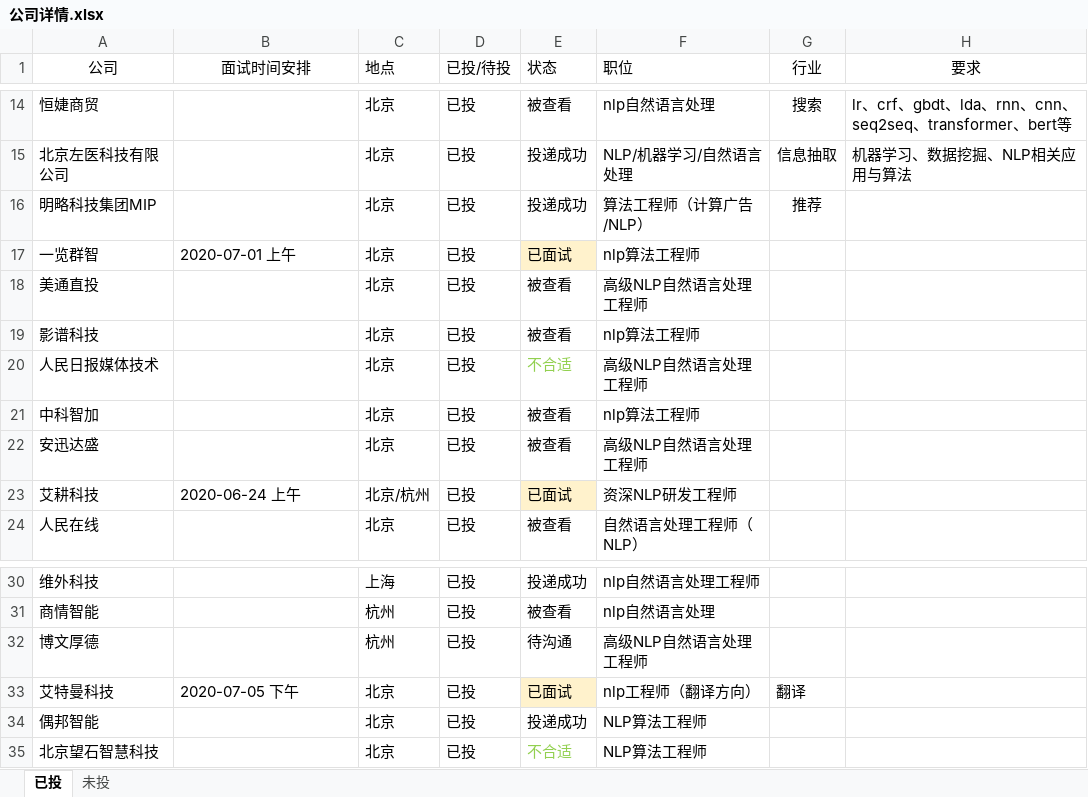
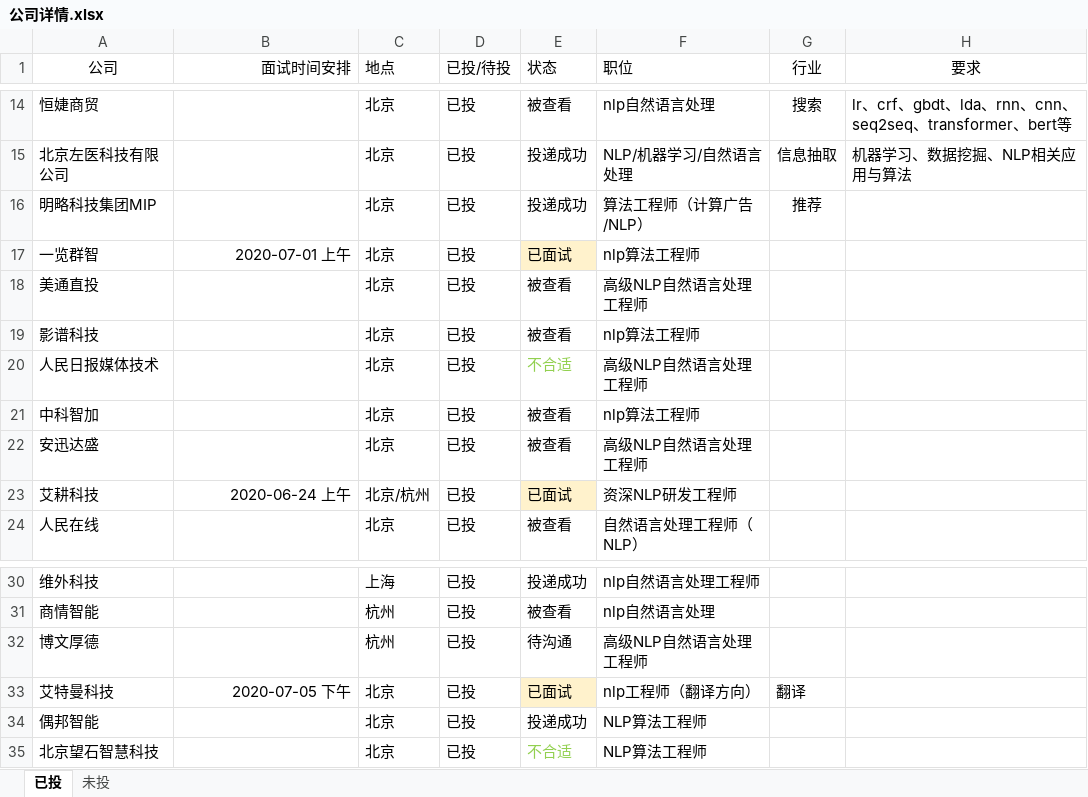
Before and after one commit to aidarker/leetcoding, an Excel workbook: MianShiInfo/公司详情.xlsx, sheet 已投, drawn as a sheet; only a part is shown, gaps mark what is left out; values as stored, in another font and other column widths than the file's, no borders; the diff names each change by its address in the sheet, - before the commit and + after, or states it on an @@ line.

```diff
--- a/MianShiInfo/公司详情.xlsx (sheet 已投)
+++ b/MianShiInfo/公司详情.xlsx (sheet 已投)
-B1 alignment: center
+B1 alignment: right
-B17 alignment: left
+B17 alignment: right
-B23 alignment: left
+B23 alignment: right
-B33 alignment: left
+B33 alignment: right
```
Also changed, not shown: StudyStep/01 神经网络和深度学习-进行中.xlsx, StudyStep/02 改善深层网络.xlsx, 3 other files.
